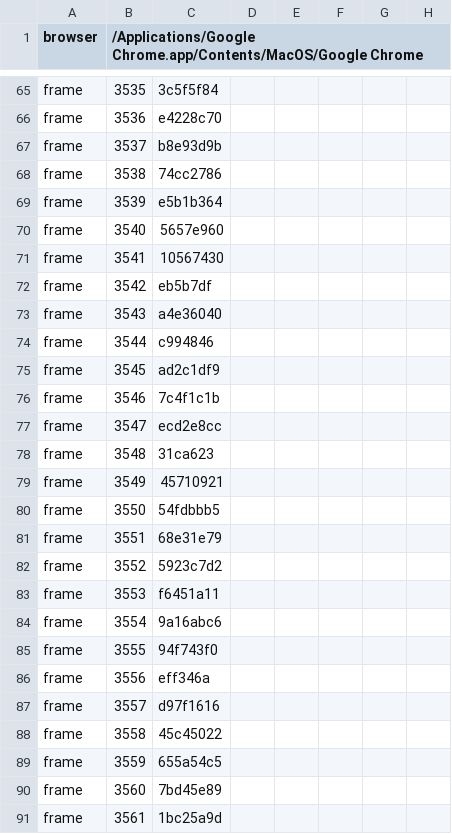
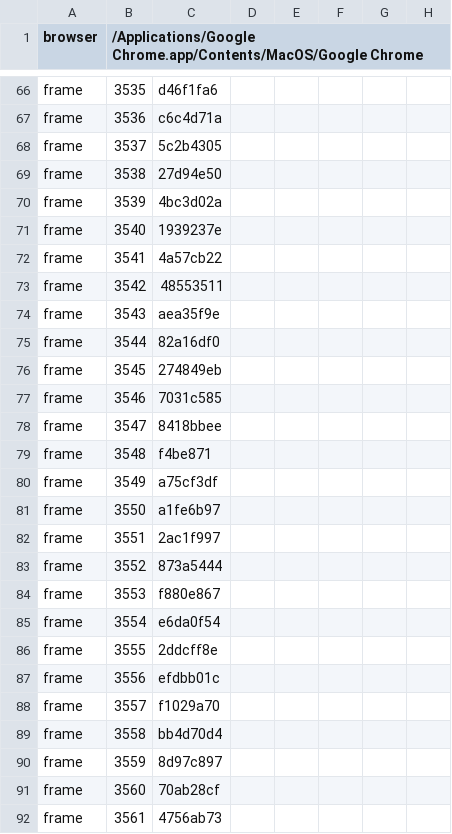
Before and after one commit to amigomarce/solve-or-boom, a TSV file: production/qa/evidence/grow-solve-or-boom/accepted.tsv, drawn as a sheet; only a part is shown, gaps mark what is left out; addresses are those after the commit; the diff covers the shown part only; the diff names each change by its address in the sheet, - before the commit and + after, or states it on an @@ line.

```diff
--- a/production/qa/evidence/grow-solve-or-boom/accepted.tsv
+++ b/production/qa/evidence/grow-solve-or-boom/accepted.tsv
-C66: 3c5f5f84
+C66: d46f1fa6
-C67: e4228c70
+C67: c6c4d71a
-C68: b8e93d9b
+C68: 5c2b4305
-C69: 74cc2786
+C69: 27d94e50
-C70: e5b1b364
+C70: 4bc3d02a
-C71: 5657e960
+C71: 1939237e
-C72: 10567430
+C72: 4a57cb22
-C73: eb5b7df
+C73: 48553511
-C74: a4e36040
+C74: aea35f9e
-C75: c994846
+C75: 82a16df0
-C76: ad2c1df9
+C76: 274849eb
-C77: 7c4f1c1b
+C77: 7031c585
-C78: ecd2e8cc
+C78: 8418bbee
-C79: 31ca623
+C79: f4be871
-C80: 45710921
+C80: a75cf3df
-C81: 54fdbbb5
+C81: a1fe6b97
-C82: 68e31e79
+C82: 2ac1f997
-C83: 5923c7d2
+C83: 873a5444
-C84: f6451a11
+C84: f880e867
-C85: 9a16abc6
+C85: e6da0f54
-C86: 94f743f0
+C86: 2ddcff8e
-C87: eff346a
+C87: efdbb01c
-C88: d97f1616
+C88: f1029a70
-C89: 45c45022
+C89: bb4d70d4
-C90: 655a54c5
+C90: 8d97c897
-C91: 7bd45e89
+C91: 70ab28cf
-C92: 1bc25a9d
+C92: 4756ab73
```
Also changed, not shown: 1 added row and 106 edited cells elsewhere in this file, 10 other files.
